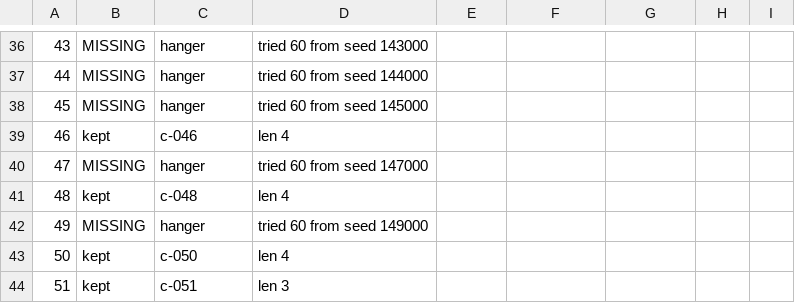
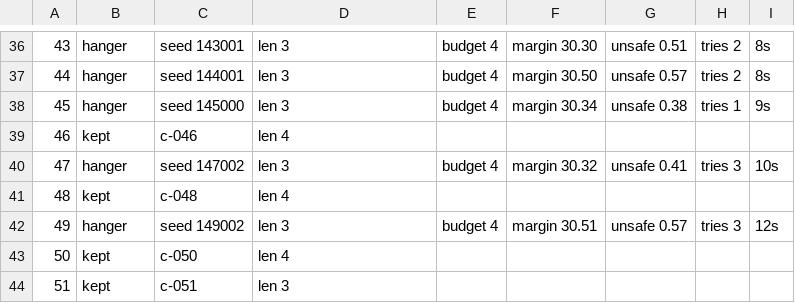
Before and after one commit to krmgnlkrmz/KeyStone, a TSV file: Tools/LevelForge/reports/curate-report.tsv, drawn as a sheet; only a part is shown, gaps mark what is left out; the diff covers the shown part only.

```diff
--- a/Tools/LevelForge/reports/curate-report.tsv
+++ b/Tools/LevelForge/reports/curate-report.tsv
@@ -36,8 +36,8 @@
-43	MISSING	hanger	tried 60 from seed 143000
-44	MISSING	hanger	tried 60 from seed 144000
-45	MISSING	hanger	tried 60 from seed 145000
+43	hanger	seed 143001	len 3	budget 4	margin 30.30	unsafe 0.51	tries 2	8s
+44	hanger	seed 144001	len 3	budget 4	margin 30.50	unsafe 0.57	tries 2	8s
+45	hanger	seed 145000	len 3	budget 4	margin 30.34	unsafe 0.38	tries 1	9s
 46	kept	c-046	len 4
-47	MISSING	hanger	tried 60 from seed 147000
+47	hanger	seed 147002	len 3	budget 4	margin 30.32	unsafe 0.41	tries 3	10s
 48	kept	c-048	len 4
-49	MISSING	hanger	tried 60 from seed 149000
+49	hanger	seed 149002	len 3	budget 4	margin 30.51	unsafe 0.57	tries 3	12s
 50	kept	c-050	len 4
```
Also changed, not shown: 108 edited cells elsewhere in this file, Tools/LevelForge/reports/curated-report.tsv, 28 other files.
